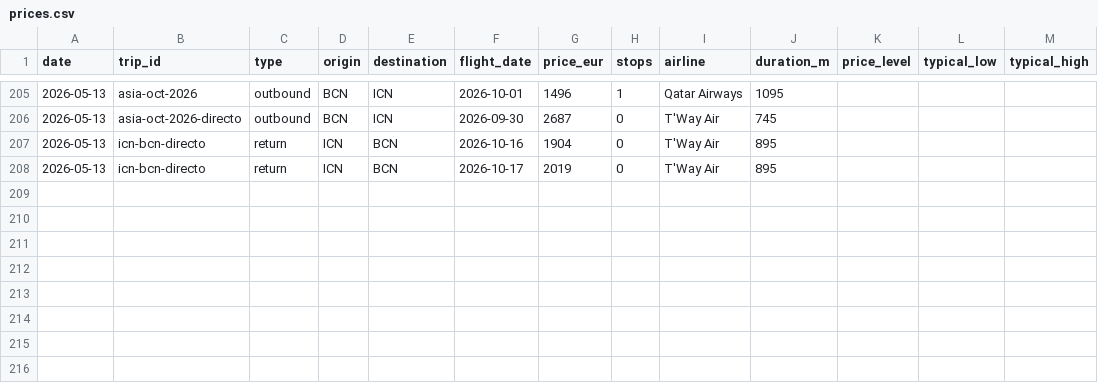
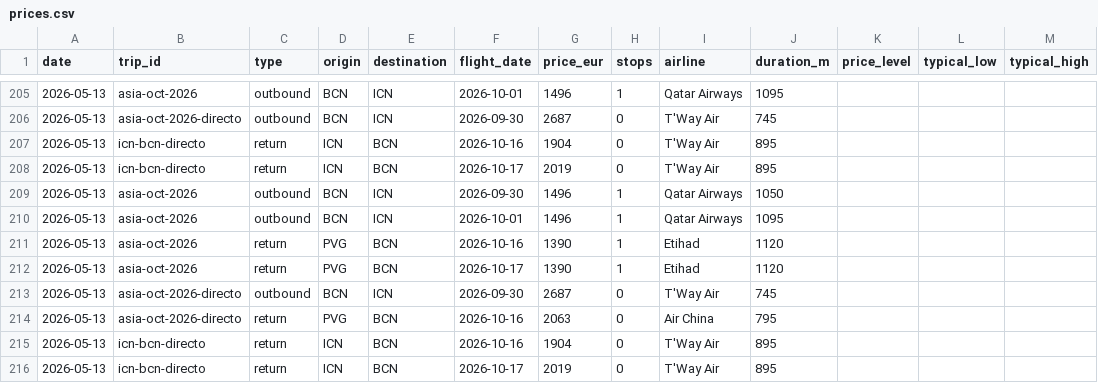
Before and after one commit to kiwi8891/vuelos-tracker, a CSV file: data/prices.csv, drawn as a sheet; only a part is shown, gaps mark what is left out.

Commit message:
chore: update prices 2026-05-13

```diff
--- a/data/prices.csv
+++ b/data/prices.csv
@@ -208 +208,9 @@ date,trip_id,type,origin,destination,flight_date,price_eur,stops,airline,duratio
 2026-05-13,icn-bcn-directo,return,ICN,BCN,2026-10-17,2019,0,T'Way Air,895,,,
+2026-05-13,asia-oct-2026,outbound,BCN,ICN,2026-09-30,1496,1,Qatar Airways,1050,,,
+2026-05-13,asia-oct-2026,outbound,BCN,ICN,2026-10-01,1496,1,Qatar Airways,1095,,,
+2026-05-13,asia-oct-2026,return,PVG,BCN,2026-10-16,1390,1,Etihad,1120,,,
+2026-05-13,asia-oct-2026,return,PVG,BCN,2026-10-17,1390,1,Etihad,1120,,,
+2026-05-13,asia-oct-2026-directo,outbound,BCN,ICN,2026-09-30,2687,0,T'Way Air,745,,,
+2026-05-13,asia-oct-2026-directo,return,PVG,BCN,2026-10-16,2063,0,Air China,795,,,
+2026-05-13,icn-bcn-directo,return,ICN,BCN,2026-10-16,1904,0,T'Way Air,895,,,
+2026-05-13,icn-bcn-directo,return,ICN,BCN,2026-10-17,2019,0,T'Way Air,895,,,
```
